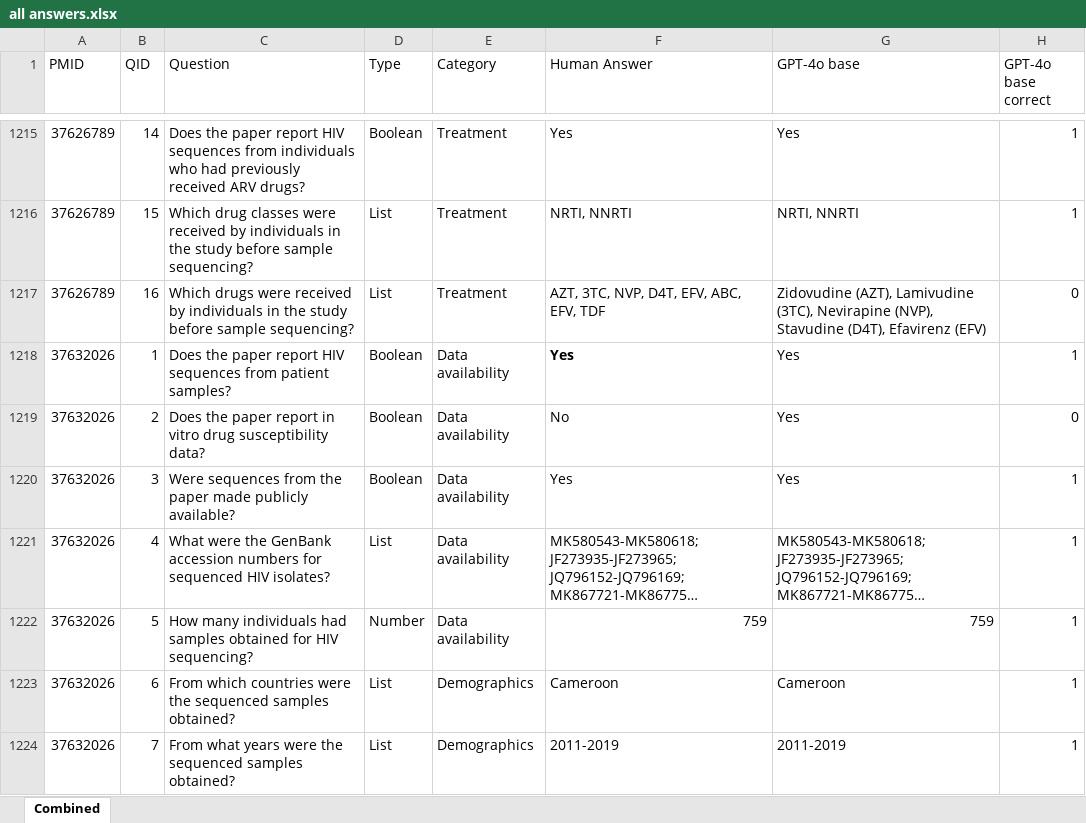
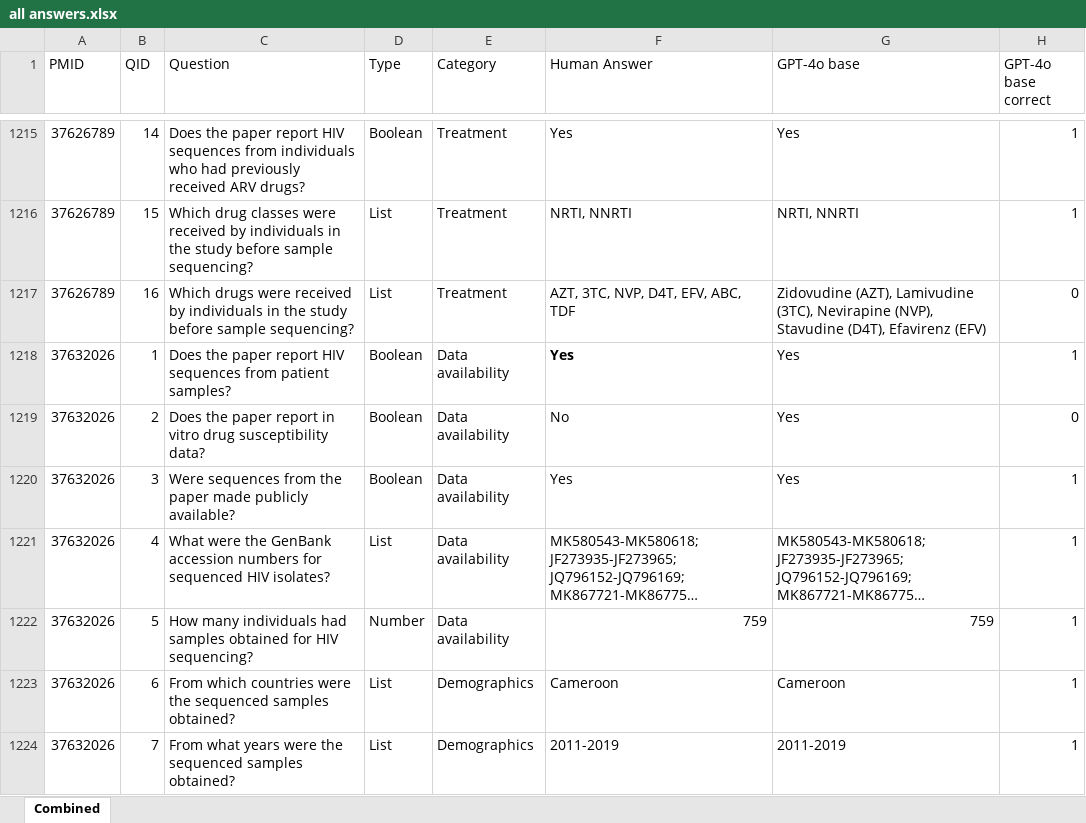
Before and after one commit to hivdb/chat_HIVDB_paper, an Excel workbook: advanced-prompting/csv/all answers.xlsx, sheet Combined, drawn as a sheet; only a part is shown, gaps mark what is left out; long unchanged cells end in …; values as stored, in another font and other column widths than the file's, no borders; the diff names each change by its address in the sheet, - before the commit and + after, or states it on an @@ line.

Commit message:
update 37626789	Q16 ground truth

```diff
--- a/advanced-prompting/csv/all answers.xlsx (sheet Combined)
+++ b/advanced-prompting/csv/all answers.xlsx (sheet Combined)
-F1217 (Human Answer): AZT, 3TC, NVP, D4T, EFV, ABC, EFV, TDF
+F1217 (Human Answer): AZT, 3TC, NVP, D4T, EFV, ABC, TDF
```
